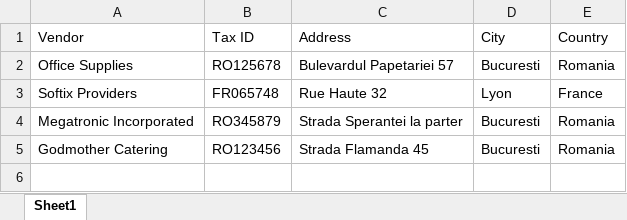
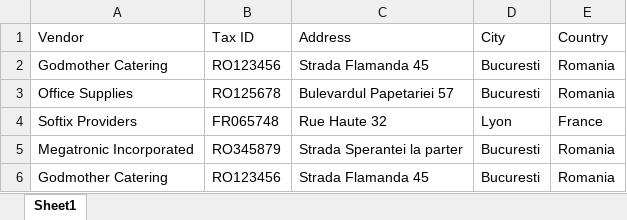
Before and after one commit to null-p01ntr/Sofftech_RPA_Assignments, an Excel workbook: Softtech2/ACME_Vendor_OUT.xlsx, sheet Sheet1, drawn as a sheet; values as stored, in another font and other column widths than the file's, no borders; the diff names each change by its address in the sheet, - before the commit and + after, or states it on an @@ line.

```diff
--- a/Softtech2/ACME_Vendor_OUT.xlsx (sheet Sheet1)
+++ b/Softtech2/ACME_Vendor_OUT.xlsx (sheet Sheet1)
+row 2: Godmother Catering | RO123456 | Strada Flamanda 45 | Bucuresti | Romania
```
Also changed, not shown: 4 other files.
